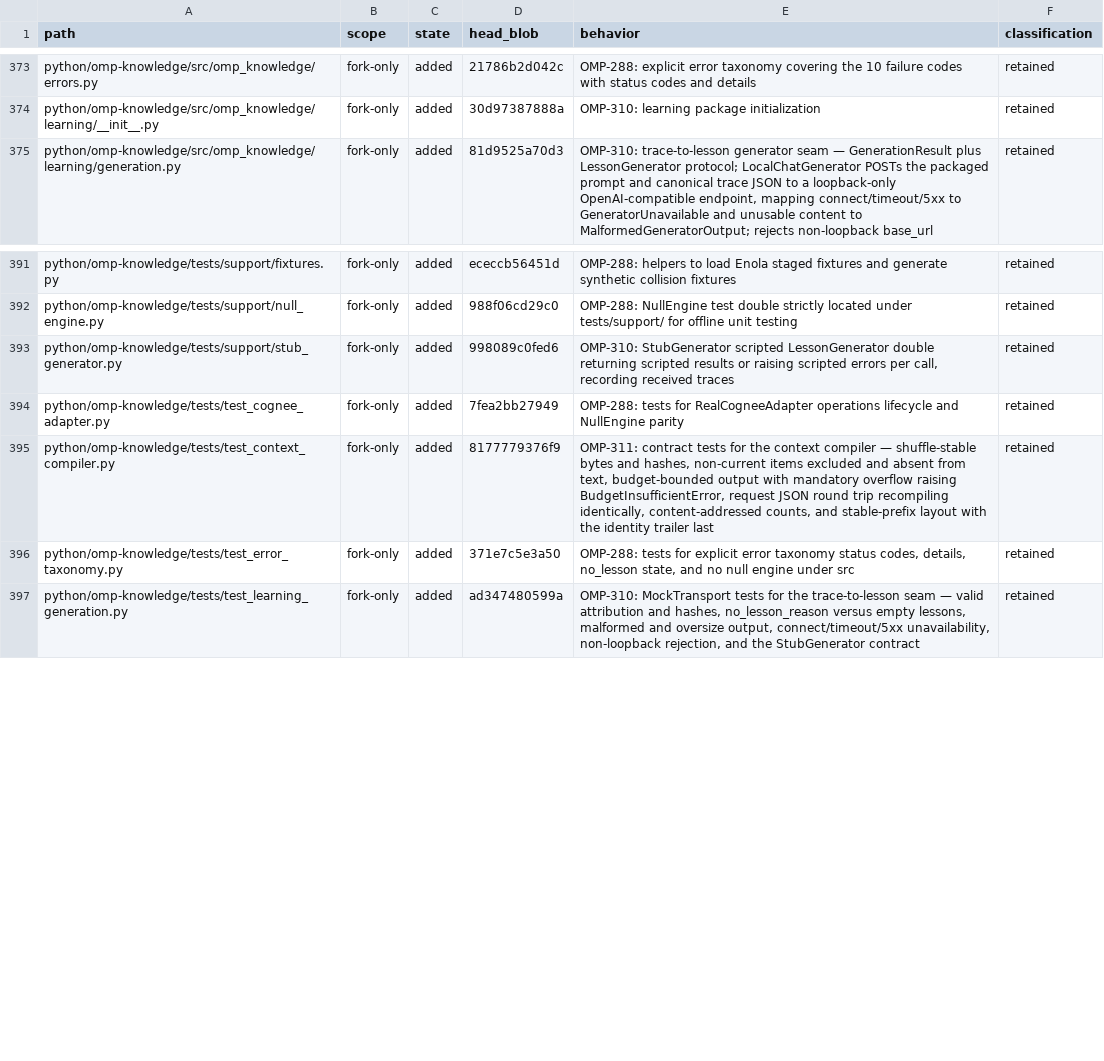
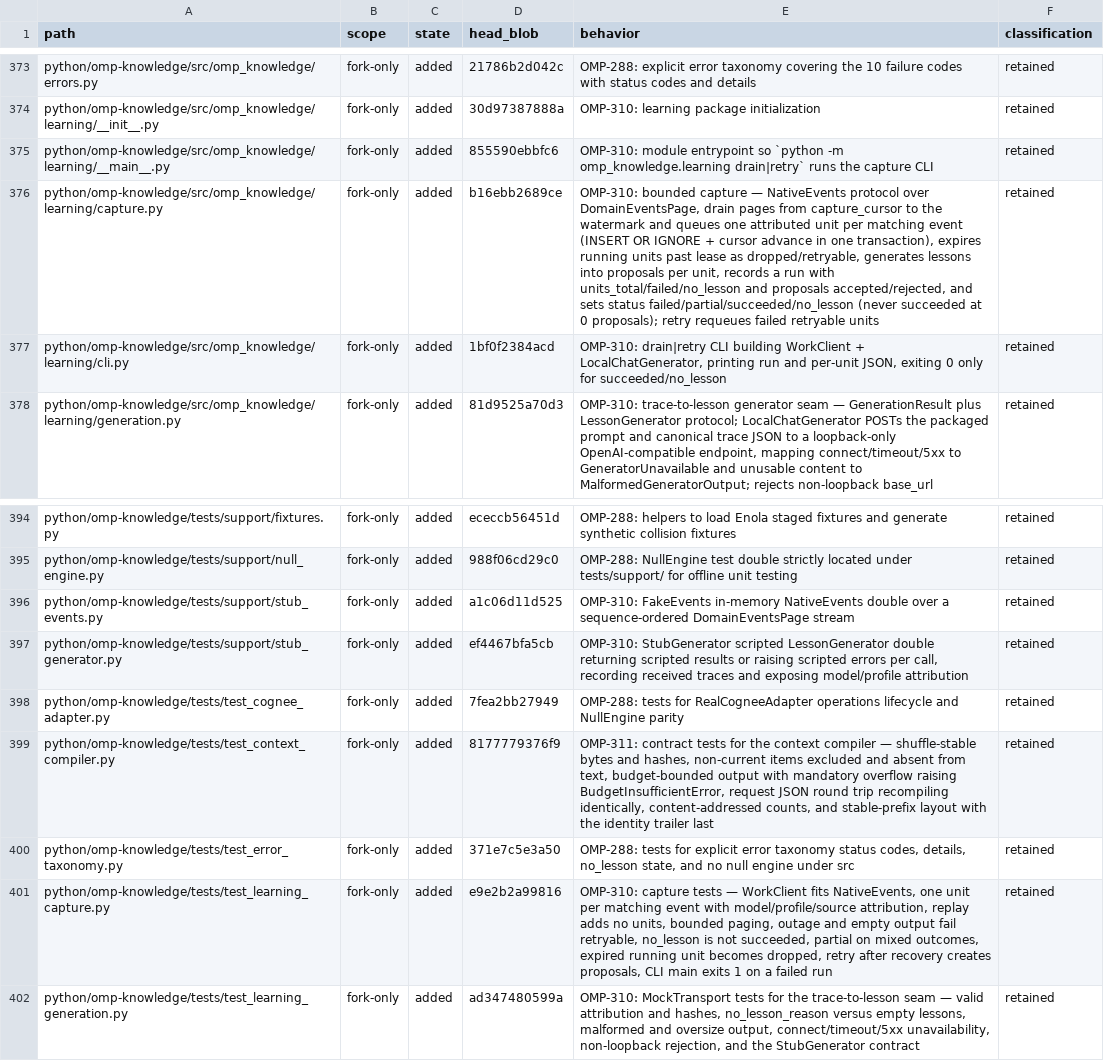
Before and after one commit to theturtlecsz/oh-my-pi, a TSV file: docs/upstream-fork-inventory.tsv, drawn as a sheet; only a part is shown, gaps mark what is left out; addresses are those after the commit; the diff names each change by its address in the sheet, - before the commit and + after, or states it on an @@ line.

Commit message:
OMP-310-s04: bounded per-unit lesson capture with drain/retry CLI

```diff
--- a/docs/upstream-fork-inventory.tsv
+++ b/docs/upstream-fork-inventory.tsv
+row 375: python/omp-knowledge/src/omp_knowledge/learning/__main__.py | fork-only | added | 855590ebbfc6 | OMP-310: module entrypoint so `python -m omp_knowledge.learning drain|retry` runs the capture CLI | retained
+row 376: python/omp-knowledge/src/omp_knowledge/learning/capture.py | fork-only | added | b16ebb2689ce | OMP-310: bounded capture — NativeEvents protocol over DomainEventsPage, drain pages from capture_cursor to the watermark and queues one attributed unit per matching event (INSERT OR IGNORE + cursor advance in one transaction), expires running units past lease as dropped/retryable, generates lessons into proposals per unit, records a run with units_total/failed/no_lesson and proposals accepted/rejected, and sets status failed/partial/succeeded/no_lesson (never succeeded at 0 proposals); retry requeues failed retryable units | retained
+row 377: python/omp-knowledge/src/omp_knowledge/learning/cli.py | fork-only | added | 1bf0f2384acd | OMP-310: drain|retry CLI building WorkClient + LocalChatGenerator, printing run and per-unit JSON, exiting 0 only for succeeded/no_lesson | retained
+row 396: python/omp-knowledge/tests/support/stub_events.py | fork-only | added | a1c06d11d525 | OMP-310: FakeEvents in-memory NativeEvents double over a sequence-ordered DomainEventsPage stream | retained
-D397 (head_blob): 998089c0fed6
+D397 (head_blob): ef4467bfa5cb
-E397 (behavior): …received traces
+E397 (behavior): …received traces and exposing model/profile attribution
+row 401: python/omp-knowledge/tests/test_learning_capture.py | fork-only | added | e9e2b2a99816 | OMP-310: capture tests — WorkClient fits NativeEvents, one unit per matching event with model/profile/source attribution, replay adds no units, bounded paging, outage and empty output fail retryable, no_lesson is not succeeded, partial on mixed outcomes, expired running unit becomes dropped, retry after recovery creates proposals, CLI main exits 1 on a failed run | retained
```
Also changed, not shown: 6 other files.
